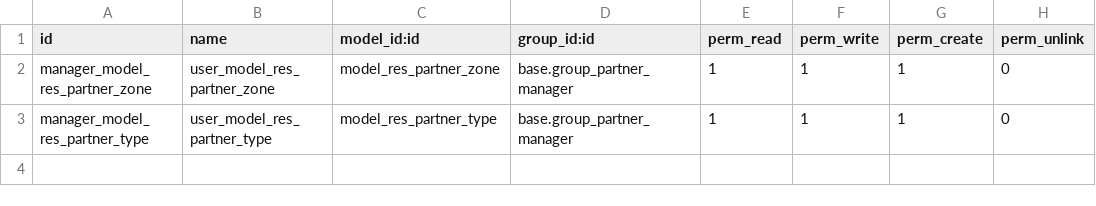
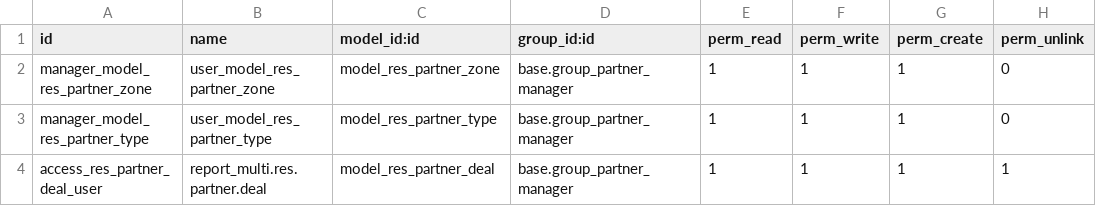
Before and after one commit to infotodoo/grupomulty, a CSV file: report_multi/security/ir.model.access.csv, drawn as a sheet; the diff names each change by its address in the sheet, - before the commit and + after, or states it on an @@ line.

```diff
--- a/report_multi/security/ir.model.access.csv
+++ b/report_multi/security/ir.model.access.csv
+row 4: access_res_partner_deal_user | report_multi.res.partner.deal | model_res_partner_deal | base.group_partner_manager | 1 | 1 | 1 | 1
```
Also changed, not shown: 21 other files.
